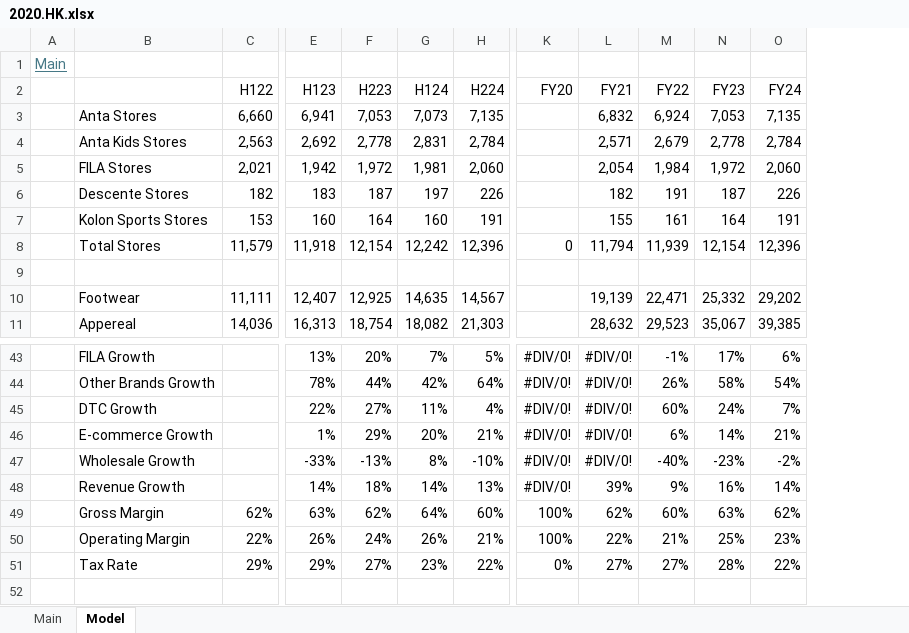
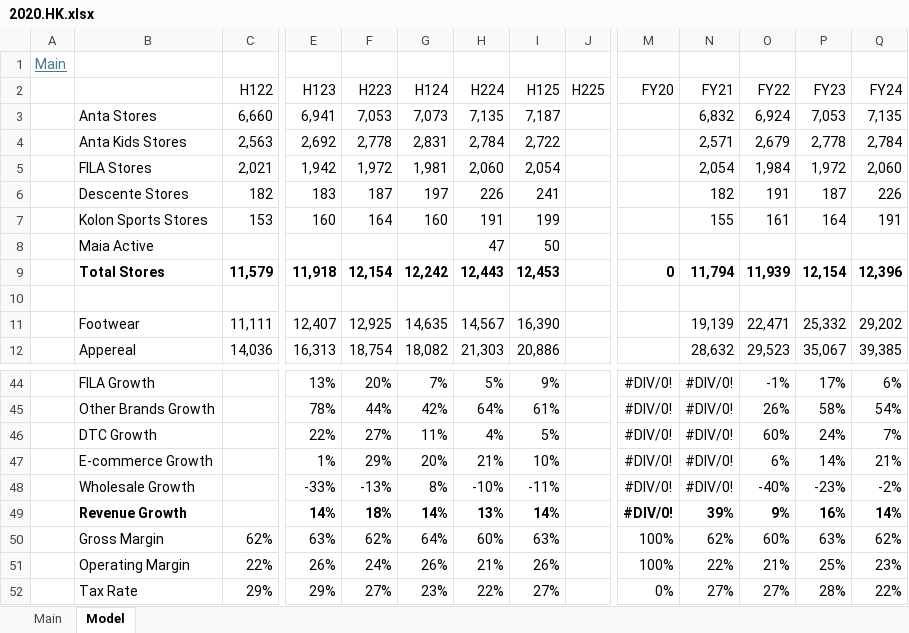
Before and after one commit to oscarsettje/Models, an Excel workbook: 2020.HK.xlsx, sheet Model, drawn as a sheet; only a part is shown, gaps mark what is left out; values as stored, in another font and other column widths than the file's, no borders; addresses are those after the commit; rows hold the shown columns only; the diff covers the shown part only; the diff names each change by its address in the sheet, - before the commit and + after, or states it on an @@ line.

```diff
--- a/2020.HK.xlsx (sheet Model)
+++ b/2020.HK.xlsx (sheet Model)
+column I (H125), rows 3-7: 7,187 | 2,722 | 2,054 | 241 | 199; rows 9-12: 12,453 |  | 16,390 | 20,886; rows 44-52: 9% | 61% | 5% | 10% | -11% | 14% | 63% | 26% | 27%
+column J (H225), empty
+row 8:  | Maia Active |  |  |  |  | 47 | 50
-B9:H9 bold: off
+B9:H9 bold: on
-H9 (H224): 12,396
+H9 (H224): 12,443
-M9:Q9 bold: off
+M9:Q9 bold: on
-B49 bold: off
+B49 bold: on
-E49:H49 bold: off
+E49:H49 bold: on
-M49:Q49 bold: off
+M49:Q49 bold: on
```
Also changed, not shown: cell formats elsewhere in this sheet, sheet Main, formulas that keep their value, ANF.xlsx, ROST.xlsx, 1 other file.
